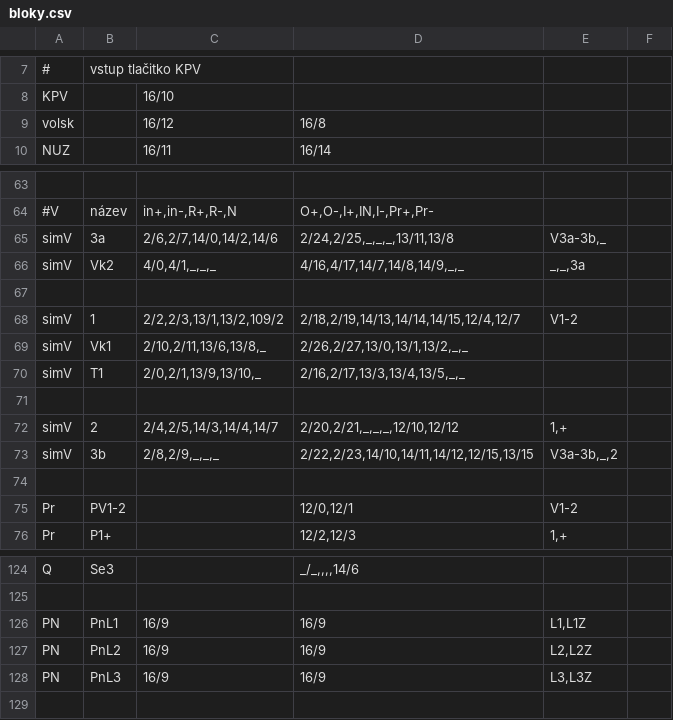
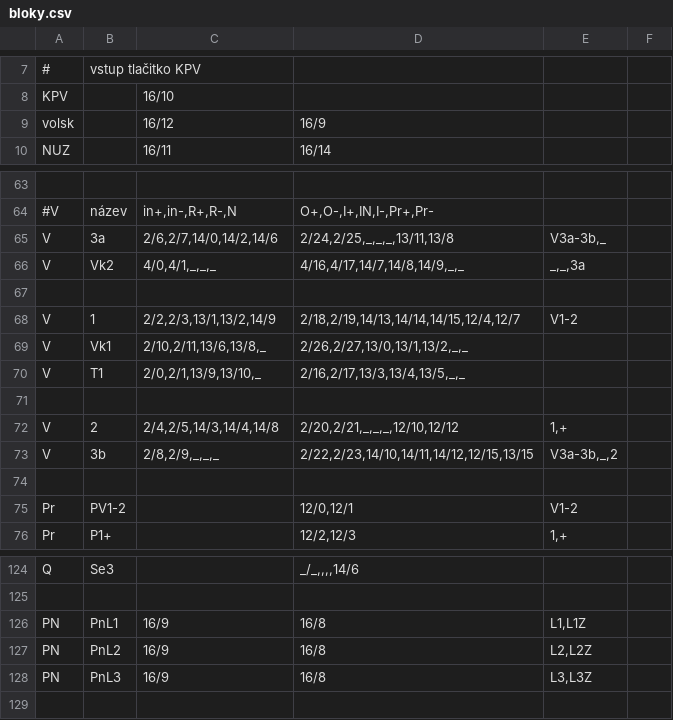
Before and after one commit to petrilakm/rzz71, a CSV file: config/hajnáčka/bloky.csv, drawn as a sheet; only a part is shown, gaps mark what is left out; the diff names each change by its address in the sheet, - before the commit and + after, or states it on an @@ line.

```diff
--- a/config/hajnáčka/bloky.csv
+++ b/config/hajnáčka/bloky.csv
-D9: 16/8
+D9: 16/9
-A65:A66: simV
+A65:A66: V
-A68:A70: simV
+A68:A70: V
-C68: 2/2,2/3,13/1,13/2,109/2
+C68: 2/2,2/3,13/1,13/2,14/9
-A72:A73: simV
+A72:A73: V
-C72: 2/4,2/5,14/3,14/4,14/7
+C72: 2/4,2/5,14/3,14/4,14/8
-D126:D128: 16/9
+D126:D128: 16/8
```
Also changed, not shown: 5 other files.
